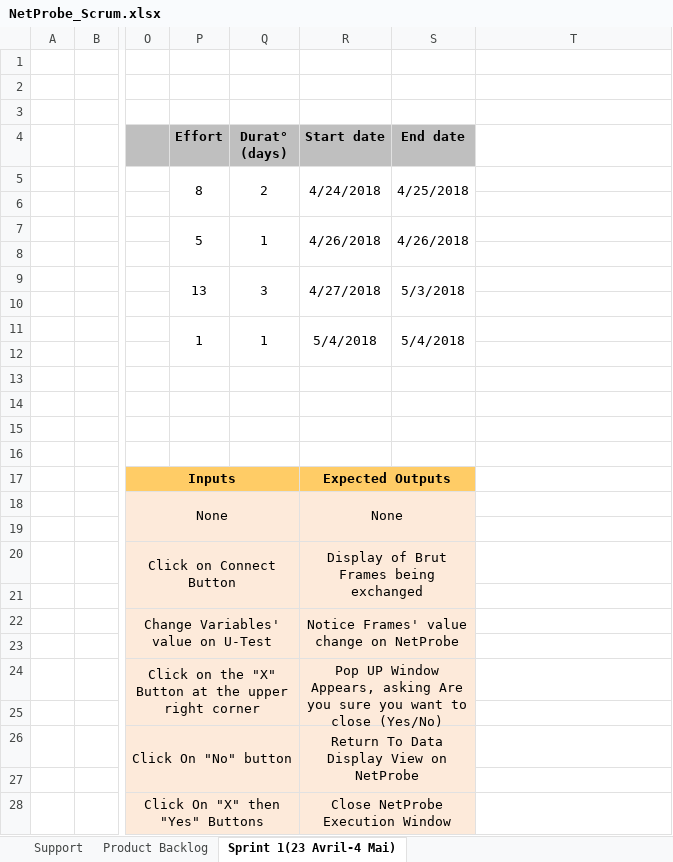
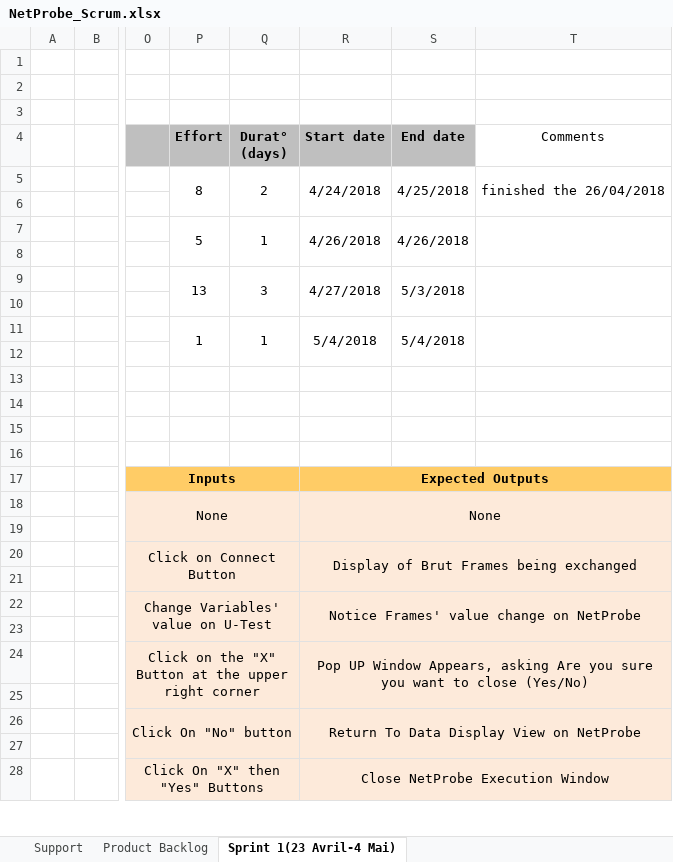
Before and after one commit to SSalphaa/NetProbe_dist, an Excel workbook: Backlog/NetProbe_Scrum.xlsx, sheet Sprint 1(23 Avril-4 Mai), drawn as a sheet; only a part is shown, gaps mark what is left out; values as stored, in another font and other column widths than the file's, no borders; charts and pictures not drawn; the diff covers the shown part only; the diff names each change by its address in the sheet, - before the commit and + after, or states it on an @@ line.

Commit message:
Sprint1/Day3 : US8 completed (Sniffing and Parsing Dataframes to TCP Level)

```diff
--- a/Backlog/NetProbe_Scrum.xlsx (sheet Sprint 1(23 Avril-4 Mai))
+++ b/Backlog/NetProbe_Scrum.xlsx (sheet Sprint 1(23 Avril-4 Mai))
-T4: (empty)
+T4: Comments
-T5 (Comments): (empty)
+T5 (Comments): finished the 26/04/2018
+T5:T6 merged
+T7:T8 merged
+T9:T10 merged
+T11:T12 merged
-R17:S17 merged
+R17:T17 merged
-T17 fill: none
+T17 fill: #FFCC66
-R18:S19 merged
+R18:T19 merged
-T18:T28 fill: none
+T18:T28 fill: #FDEADA
-R20:S21 merged
+R20:T21 merged
-R22:S23 merged
+R22:T23 merged
-R24:S25 merged
+R24:T25 merged
-R26:S27 merged
+R26:T27 merged
-R28:S29 merged
+R28:T29 merged
```
Also changed, not shown: cell formats and merged cells elsewhere in this sheet, 2 other files.
